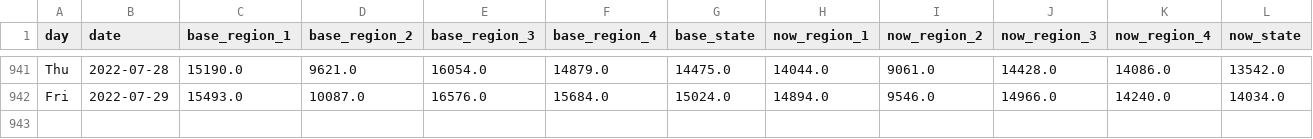
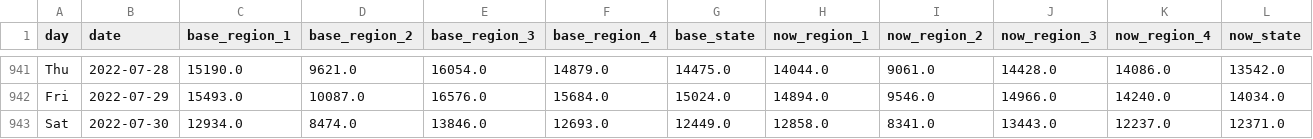
Before and after one commit to Gys19/privateData, a CSV file: CovidTrafficData.csv, drawn as a sheet; only a part is shown, gaps mark what is left out; rows hold the shown columns only; the diff names each change by its address in the sheet, - before the commit and + after, or states it on an @@ line.

Commit message:
`date`

```diff
--- a/CovidTrafficData.csv
+++ b/CovidTrafficData.csv
+row 943: Sat | 2022-07-30 | 12934.0 | 8474.0 | 13846.0 | 12693.0 | 12449.0 | 12858.0 | 8341.0 | 13443.0 | 12237.0 | 12371.0
```
Also changed, not shown: Hourly2weeks.csv, datahealth.csv.
